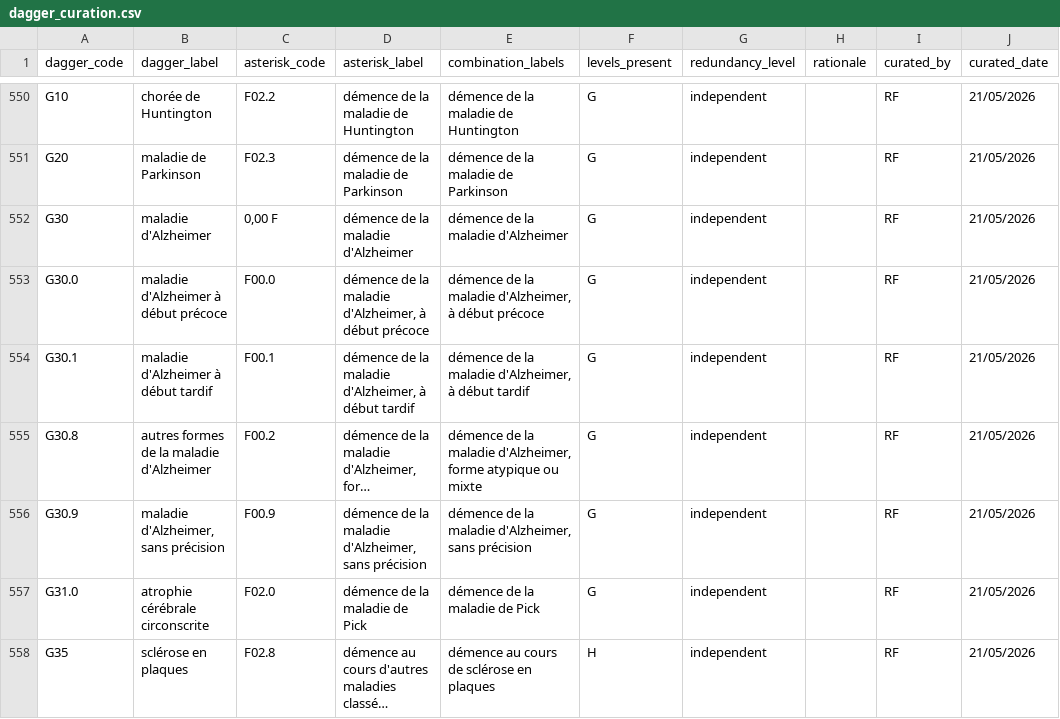
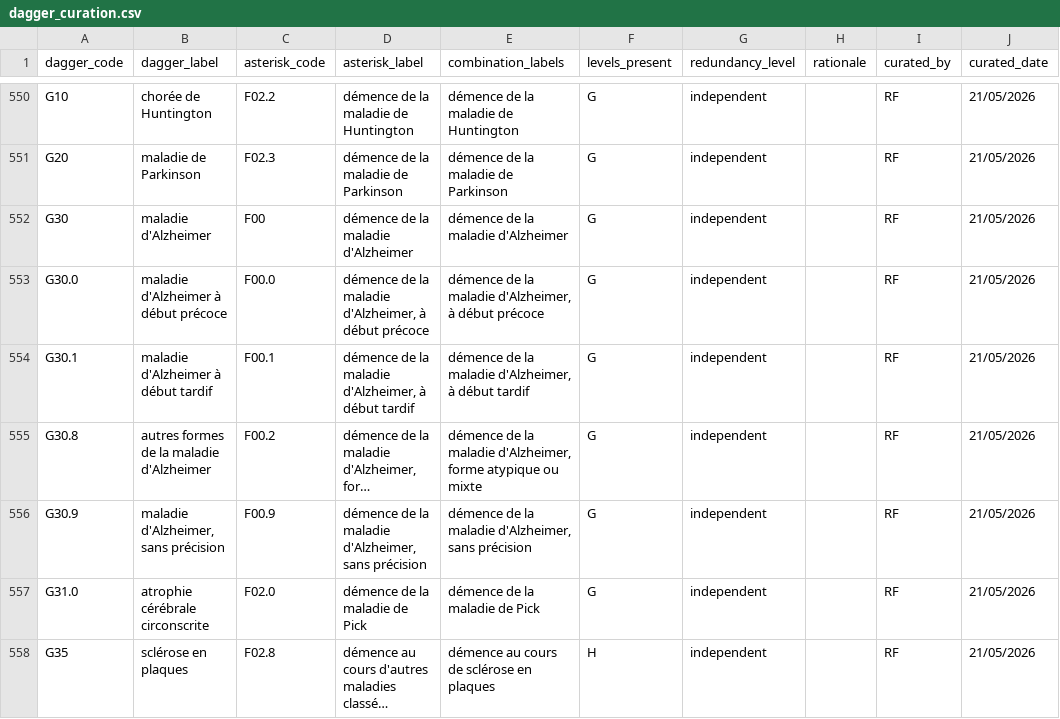
Before and after one commit to 24p11/recode-icd, a CSV file: referentials/curation/dagger_curation.csv, drawn as a sheet; only a part is shown, gaps mark what is left out; long unchanged cells end in …; the diff names each change by its address in the sheet, - before the commit and + after, or states it on an @@ line.

```diff
--- a/referentials/curation/dagger_curation.csv
+++ b/referentials/curation/dagger_curation.csv
-C552 (asterisk_code): 0,00 F
+C552 (asterisk_code): F00
```
Also changed, not shown: reports/curation_applied.csv, 1 other file.
